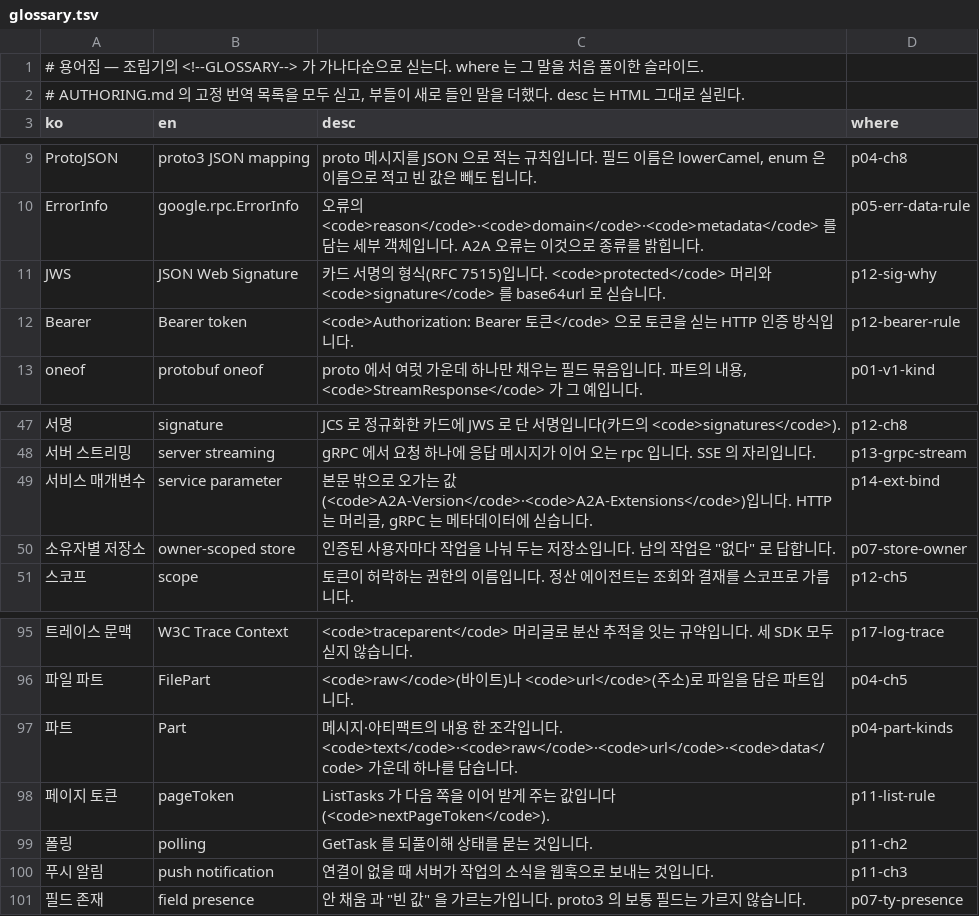
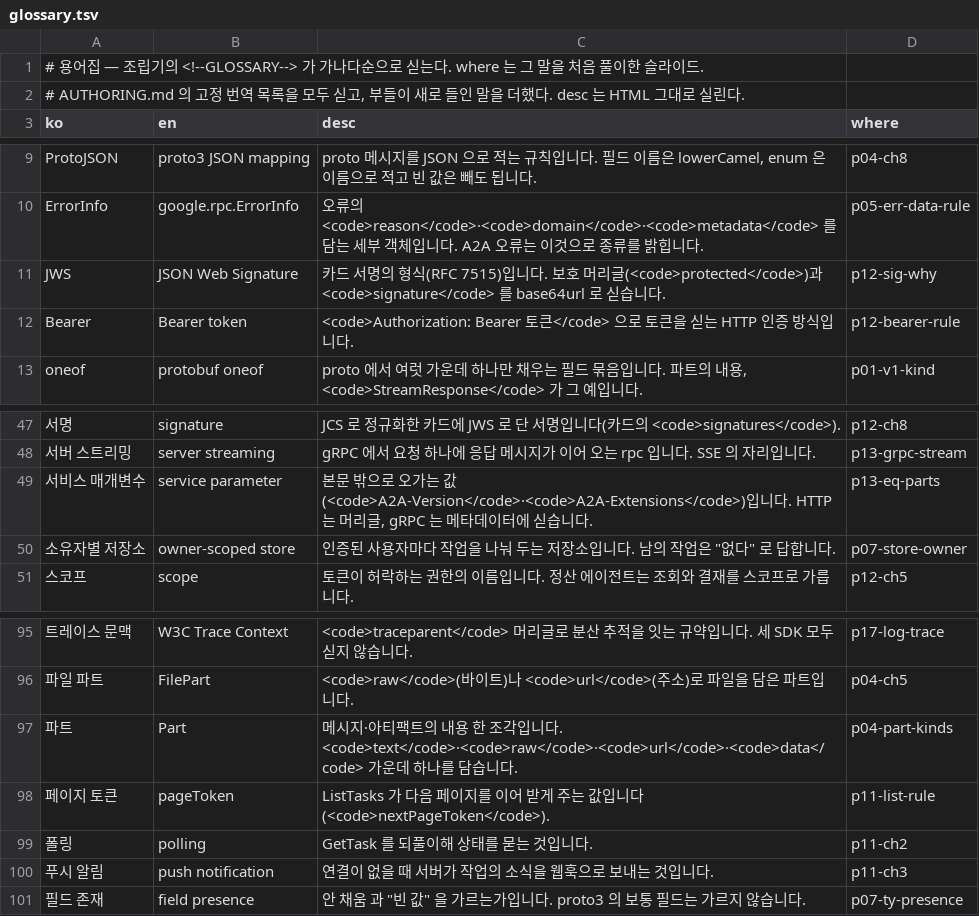
Before and after one commit to chobocho/treasure_house, a TSV file: a2a/deck/glossary.tsv, drawn as a sheet; only a part is shown, gaps mark what is left out; the diff names each change by its address in the sheet, - before the commit and + after, or states it on an @@ line.

```diff
--- a/a2a/deck/glossary.tsv
+++ b/a2a/deck/glossary.tsv
-C11 (desc): …다. <code>protected</code> 머리와 <code>signature</code>…
+C11 (desc): …다. 보호 머리글(<code>protected</code>)과 <code>signature</code>…
-D49 (where): p14-ext-bind
+D49 (where): p13-eq-parts
-C98 (desc): …음 쪽을 이…
+C98 (desc): …음 페이지를 이…
```
Also changed, not shown: 4 other files.
